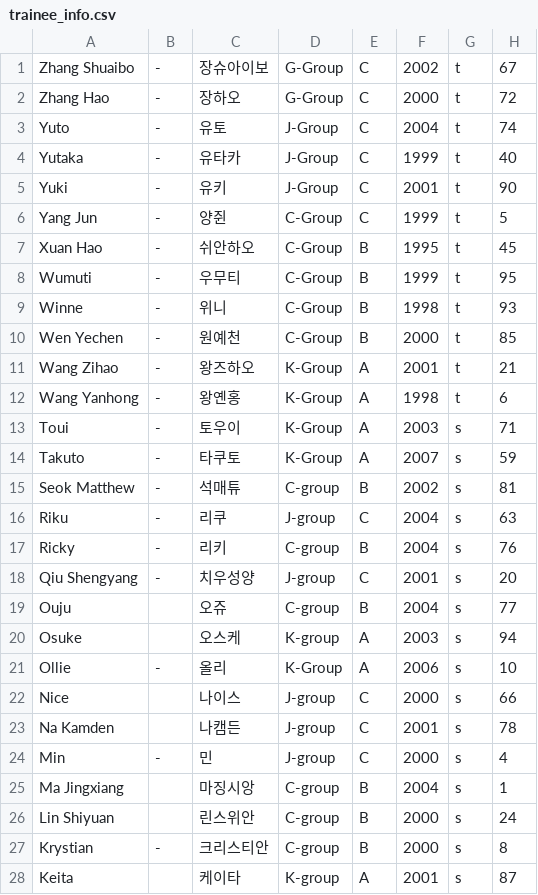
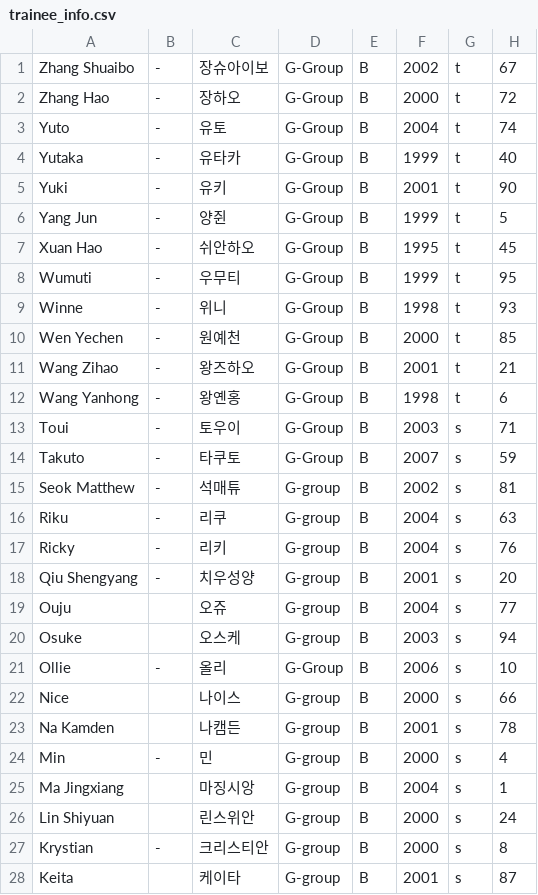
Before and after one commit to boysplanet9/boysplanet, a CSV file: trainee_info.csv, drawn as a sheet; only a part is shown; the diff covers the shown part only.

Commit message:
Update trainee_info.csv

```diff
--- a/trainee_info.csv
+++ b/trainee_info.csv
@@ -1,28 +1,28 @@
-"Zhang Shuaibo","-","장슈아이보","G-Group","C","2002","t","67"
-"Zhang Hao","-","장하오","G-Group","C","2000","t","72"
-"Yuto","-","유토","J-Group","C","2004","t","74"
-"Yutaka","-","유타카","J-Group","C","1999","t","40"
-"Yuki","-","유키 ","J-Group","C","2001","t","90"
-"Yang Jun","-","양쥔","C-Group","C","1999","t","5"
-"Xuan Hao","-","쉬안하오","C-Group","B","1995","t","45"
-"Wumuti","-","우무티","C-Group","B","1999","t","95"
-"Winne","-","위니","C-Group","B","1998","t","93"
-"Wen Yechen","-","원예천","C-Group","B","2000","t","85"
-"Wang Zihao","-","왕즈하오","K-Group","A","2001","t","21"
-"Wang Yanhong","-","왕옌홍","K-Group","A","1998","t","6"
-"Toui","-","토우이 ","K-Group","A","2003","s","71"
-"Takuto","-","타쿠토","K-Group","A","2007","s","59"
-"Seok Matthew","-","석매튜","C-group","B","2002","s","81"
-"Riku","-","리쿠","J-group","C","2004","s","63"
-"Ricky","-","리키","C-group","B","2004","s","76"
-"Qiu Shengyang","-","치우성양","J-group","C","2001","s","20"
-"Ouju","","오쥬","C-group","B","2004","s","77"
-"Osuke","","오스케","K-group","A","2003","s","94"
-"Ollie","-","올리","K-Group","A","2006","s","10"
-"Nice","","나이스","J-group","C","2000","s","66"
-"Na Kamden","","나캠든","J-group","C","2001","s","78"
-"Min","-","민","J-group","C","2000","s","4"
-"Ma Jingxiang","","마징시앙","C-group","B","2004","s","1"
-"Lin Shiyuan","","린스위안","C-group","B","2000","s","24"
-"Krystian","-","크리스티안","C-group","B","2000","s","8"
-"Keita","","케이타","K-group","A","2001","s","87"
+"Zhang Shuaibo","-","장슈아이보","G-Group","B","2002","t","67"
+"Zhang Hao","-","장하오","G-Group","B","2000","t","72"
+"Yuto","-","유토","G-Group","B","2004","t","74"
+"Yutaka","-","유타카","G-Group","B","1999","t","40"
+"Yuki","-","유키 ","G-Group","B","2001","t","90"
+"Yang Jun","-","양쥔","G-Group","B","1999","t","5"
+"Xuan Hao","-","쉬안하오","G-Group","B","1995","t","45"
+"Wumuti","-","우무티","G-Group","B","1999","t","95"
+"Winne","-","위니","G-Group","B","1998","t","93"
+"Wen Yechen","-","원예천","G-Group","B","2000","t","85"
+"Wang Zihao","-","왕즈하오","G-Group","B","2001","t","21"
+"Wang Yanhong","-","왕옌홍","G-Group","B","1998","t","6"
+"Toui","-","토우이 ","G-Group","B","2003","s","71"
+"Takuto","-","타쿠토","G-Group","B","2007","s","59"
+"Seok Matthew","-","석매튜","G-group","B","2002","s","81"
+"Riku","-","리쿠","G-group","B","2004","s","63"
+"Ricky","-","리키","G-group","B","2004","s","76"
+"Qiu Shengyang","-","치우성양","G-group","B","2001","s","20"
+"Ouju","","오쥬","G-group","B","2004","s","77"
+"Osuke","","오스케","G-group","B","2003","s","94"
+"Ollie","-","올리","G-Group","B","2006","s","10"
+"Nice","","나이스","G-group","B","2000","s","66"
+"Na Kamden","","나캠든","G-group","B","2001","s","78"
+"Min","-","민","G-group","B","2000","s","4"
+"Ma Jingxiang","","마징시앙","G-group","B","2004","s","1"
+"Lin Shiyuan","","린스위안","G-group","B","2000","s","24"
+"Krystian","-","크리스티안","G-group","B","2000","s","8"
+"Keita","","케이타","G-group","B","2001","s","87"
```
Also changed, not shown: 1 removed row and 115 edited cells elsewhere in this file.
